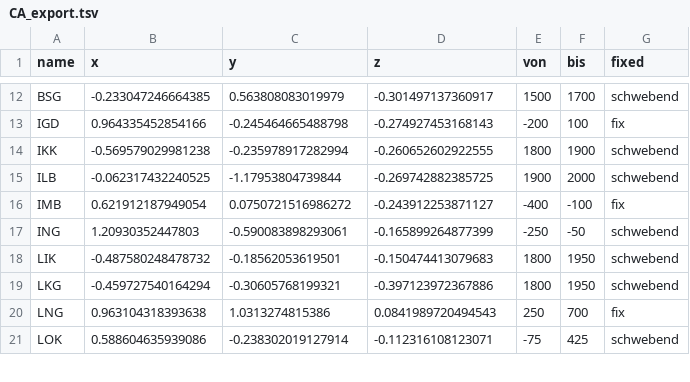
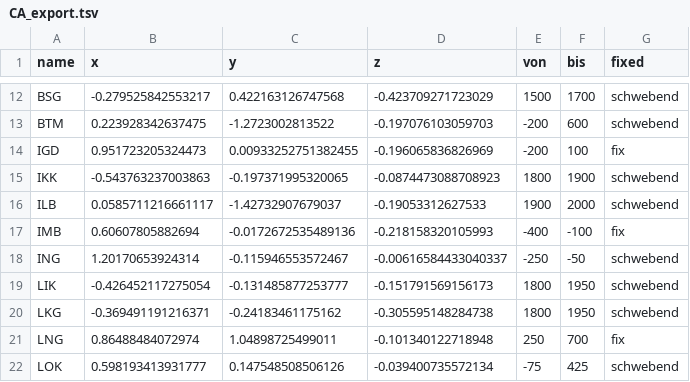
Before and after one commit to dirkseidensticker/ChronoCongo, a TSV file: data/processed/CA_export.tsv, drawn as a sheet; only a part is shown, gaps mark what is left out; addresses are those after the commit; the diff covers the shown part only; the diff names each change by its address in the sheet, - before the commit and + after, or states it on an @@ line.

```diff
--- a/data/processed/CA_export.tsv
+++ b/data/processed/CA_export.tsv
-B12 (x): -0.233047246664385
+B12 (x): -0.279525842553217
-C12 (y): 0.563808083019979
+C12 (y): 0.422163126747568
-D12 (z): -0.301497137360917
+D12 (z): -0.423709271723029
+row 13: BTM | 0.223928342637475 | -1.2723002813522 | -0.197076103059703 | -200 | 600 | schwebend
-B14 (x): 0.964335452854166
+B14 (x): 0.951723205324473
-C14 (y): -0.245464665488798
+C14 (y): 0.00933252751382455
-D14 (z): -0.274927453168143
+D14 (z): -0.196065836826969
-B15 (x): -0.569579029981238
+B15 (x): -0.543763237003863
-C15 (y): -0.235978917282994
+C15 (y): -0.197371995320065
-D15 (z): -0.260652602922555
+D15 (z): -0.0874473088708923
-B16 (x): -0.062317432240525
+B16 (x): 0.0585711216661117
-C16 (y): -1.17953804739844
+C16 (y): -1.42732907679037
-D16 (z): -0.269742882385725
+D16 (z): -0.19053312627533
-B17 (x): 0.621912187949054
+B17 (x): 0.60607805882694
-C17 (y): 0.0750721516986272
+C17 (y): -0.0172672535489136
-D17 (z): -0.243912253871127
+D17 (z): -0.218158320105993
-B18 (x): 1.20930352447803
+B18 (x): 1.20170653924314
-C18 (y): -0.590083898293061
+C18 (y): -0.115946553572467
-D18 (z): -0.165899264877399
+D18 (z): -0.00616584433040337
-B19 (x): -0.487580248478732
+B19 (x): -0.426452117275054
-C19 (y): -0.18562053619501
+C19 (y): -0.131485877253777
-D19 (z): -0.150474413079683
+D19 (z): -0.151791569156173
-B20 (x): -0.459727540164294
+B20 (x): -0.369491191216371
-C20 (y): -0.30605768199321
+C20 (y): -0.24183461175162
-D20 (z): -0.397123972367886
+D20 (z): -0.305595148284738
-B21 (x): 0.963104318393638
+B21 (x): 0.86488484072974
-C21 (y): 1.0313274815386
+C21 (y): 1.04898725499011
-D21 (z): 0.0841989720494543
+D21 (z): -0.101340122718948
-B22 (x): 0.588604635939086
+B22 (x): 0.598193413931777
-C22 (y): -0.238302019127914
+C22 (y): 0.147548508506126
-D22 (z): -0.112316108123071
+D22 (z): -0.039400735572134
```
Also changed, not shown: 1 added row and 63 edited cells elsewhere in this file, data/processed/crosstab.csv, 6 other files.
